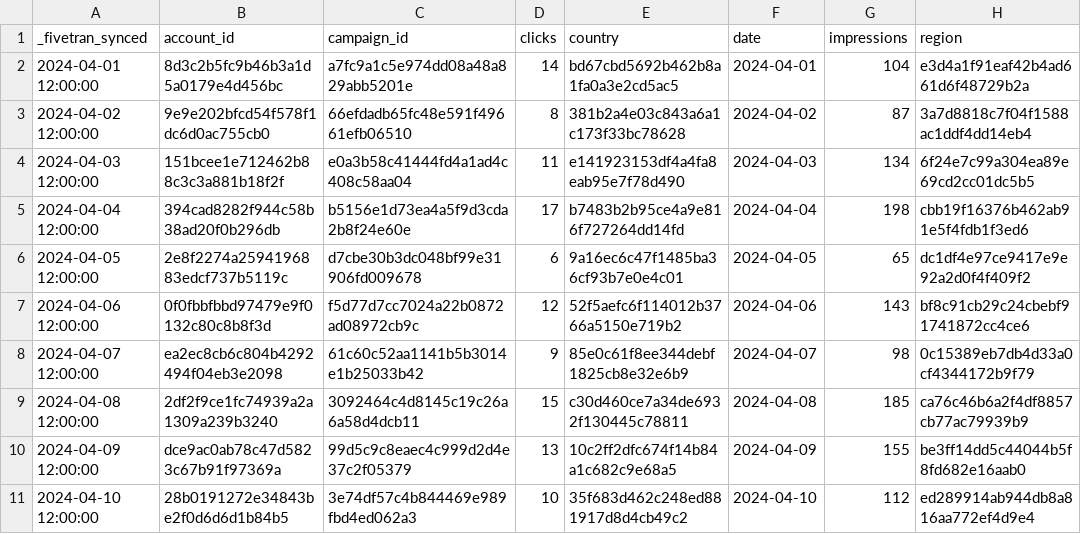
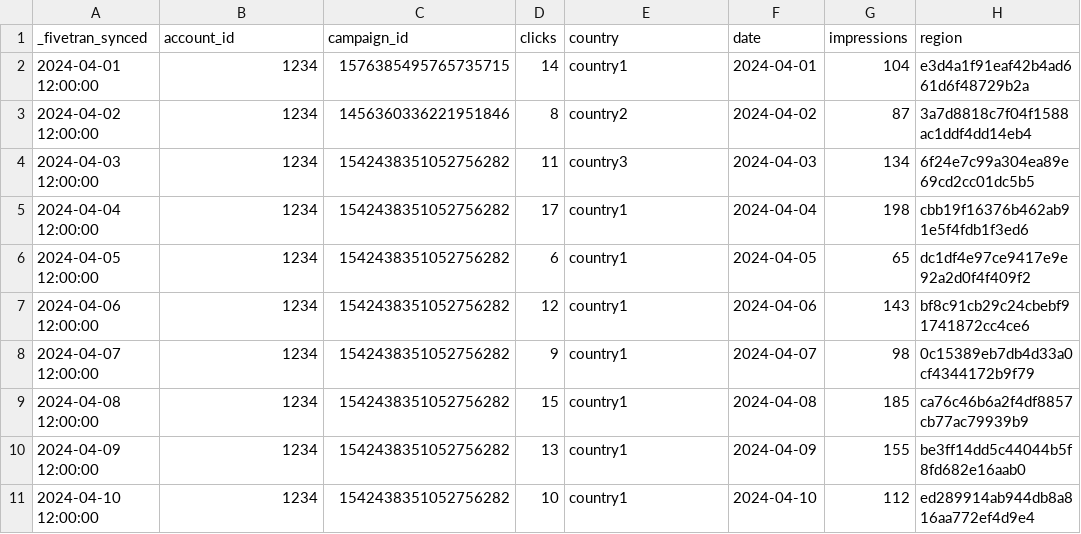
Before and after one commit to fivetran/dbt_reddit_ads_source, a CSV file: integration_tests/seeds/reddit_ads_campaign_country_report_data.csv, drawn as a sheet; only a part is shown; the diff names each change by its address in the sheet, - before the commit and + after, or states it on an @@ line.

```diff
--- a/integration_tests/seeds/reddit_ads_campaign_country_report_data.csv
+++ b/integration_tests/seeds/reddit_ads_campaign_country_report_data.csv
-B2 (account_id): 8d3c2b5fc9b46b3a1d5a0179e4d456bc
+B2 (account_id): 1234
-C2 (campaign_id): a7fc9a1c5e974dd08a48a829abb5201e
+C2 (campaign_id): 1576385495765735715
-E2 (country): bd67cbd5692b462b8a1fa0a3e2cd5ac5
+E2 (country): country1
-B3 (account_id): 9e9e202bfcd54f578f1dc6d0ac755cb0
+B3 (account_id): 1234
-C3 (campaign_id): 66efdadb65fc48e591f49661efb06510
+C3 (campaign_id): 1456360336221951846
-E3 (country): 381b2a4e03c843a6a1c173f33bc78628
+E3 (country): country2
-B4 (account_id): 151bcee1e712462b88c3c3a881b18f2f
+B4 (account_id): 1234
-C4 (campaign_id): e0a3b58c41444fd4a1ad4c408c58aa04
+C4 (campaign_id): 1542438351052756282
-E4 (country): e141923153df4a4fa8eab95e7f78d490
+E4 (country): country3
-B5 (account_id): 394cad8282f944c58b38ad20f0b296db
+B5 (account_id): 1234
-C5 (campaign_id): b5156e1d73ea4a5f9d3cda2b8f24e60e
+C5 (campaign_id): 1542438351052756282
-E5 (country): b7483b2b95ce4a9e816f727264dd14fd
+E5 (country): country1
-B6 (account_id): 2e8f2274a2594196883edcf737b5119c
+B6 (account_id): 1234
-C6 (campaign_id): d7cbe30b3dc048bf99e31906fd009678
+C6 (campaign_id): 1542438351052756282
-E6 (country): 9a16ec6c47f1485ba36cf93b7e0e4c01
+E6 (country): country1
-B7 (account_id): 0f0fbbfbbd97479e9f0132c80c8b8f3d
+B7 (account_id): 1234
-C7 (campaign_id): f5d77d7cc7024a22b0872ad08972cb9c
+C7 (campaign_id): 1542438351052756282
-E7 (country): 52f5aefc6f114012b3766a5150e719b2
+E7 (country): country1
-B8 (account_id): ea2ec8cb6c804b4292494f04eb3e2098
+B8 (account_id): 1234
-C8 (campaign_id): 61c60c52aa1141b5b3014e1b25033b42
+C8 (campaign_id): 1542438351052756282
-E8 (country): 85e0c61f8ee344debf1825cb8e32e6b9
+E8 (country): country1
-B9 (account_id): 2df2f9ce1fc74939a2a1309a239b3240
+B9 (account_id): 1234
-C9 (campaign_id): 3092464c4d8145c19c26a6a58d4dcb11
+C9 (campaign_id): 1542438351052756282
-E9 (country): c30d460ce7a34de6932f130445c78811
+E9 (country): country1
-B10 (account_id): dce9ac0ab78c47d5823c67b91f97369a
+B10 (account_id): 1234
-C10 (campaign_id): 99d5c9c8eaec4c999d2d4e37c2f05379
+C10 (campaign_id): 1542438351052756282
-E10 (country): 10c2ff2dfc674f14b84a1c682c9e68a5
+E10 (country): country1
-B11 (account_id): 28b0191272e34843be2f0d6d6d1b84b5
+B11 (account_id): 1234
-C11 (campaign_id): 3e74df57c4b844469e989fbd4ed062a3
+C11 (campaign_id): 1542438351052756282
-E11 (country): 35f683d462c248ed881917d8d4cb49c2
+E11 (country): country1
```
Also changed, not shown: integration_tests/seeds/reddit_ads_campaign_country_conversions_report_data.csv, 2 other files.
